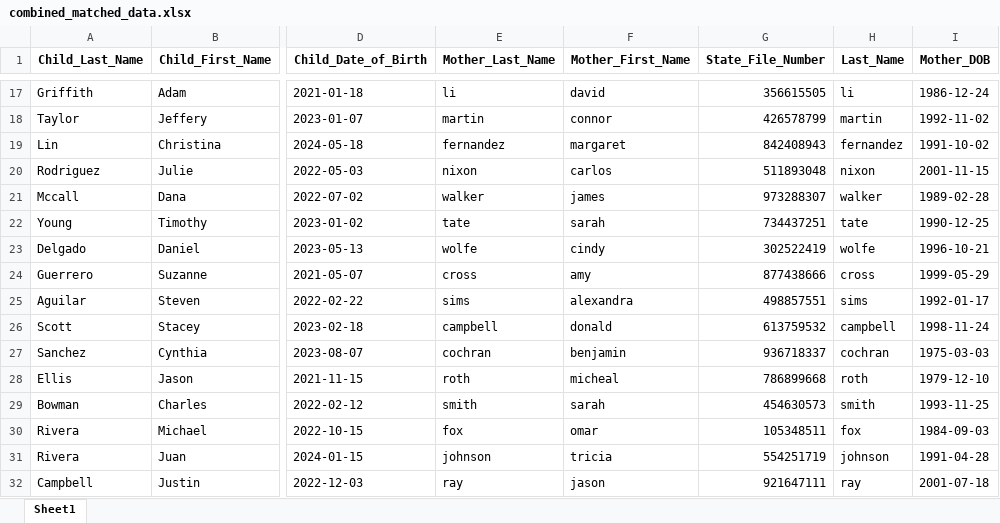
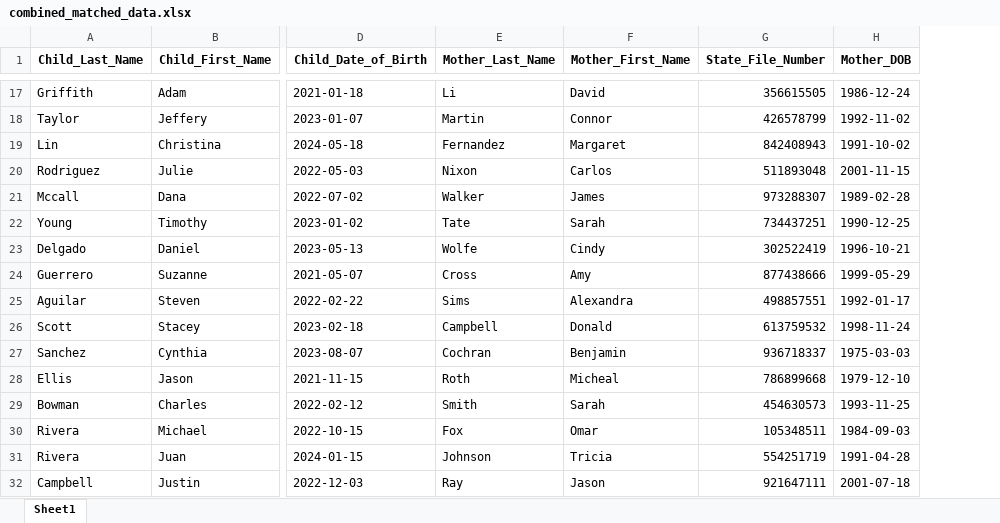
Before and after one commit to pidoshva/CS4400, an Excel workbook: combined_matched_data.xlsx, sheet Sheet1, drawn as a sheet; only a part is shown, gaps mark what is left out; values as stored, in another font and other column widths than the file's, no borders; the diff covers the shown part only; the diff names each change by its address in the sheet, - before the commit and + after, or states it on an @@ line.

Commit message:
Got rid of duplication in last name of mother by dropping Last_Name column; made sure the name is no longer written in lower case

```diff
--- a/combined_matched_data.xlsx (sheet Sheet1)
+++ b/combined_matched_data.xlsx (sheet Sheet1)
-column H (Last_Name), rows 17-32: li | martin | fernandez | nixon | walker | tate | wolfe | cross | sims | campbell | cochran | roth | smith | fox | johnson | ray
-E17 (Mother_Last_Name): li
+E17 (Mother_Last_Name): Li
-F17 (Mother_First_Name): david
+F17 (Mother_First_Name): David
-E18 (Mother_Last_Name): martin
+E18 (Mother_Last_Name): Martin
-F18 (Mother_First_Name): connor
+F18 (Mother_First_Name): Connor
-E19 (Mother_Last_Name): fernandez
+E19 (Mother_Last_Name): Fernandez
-F19 (Mother_First_Name): margaret
+F19 (Mother_First_Name): Margaret
-E20 (Mother_Last_Name): nixon
+E20 (Mother_Last_Name): Nixon
-F20 (Mother_First_Name): carlos
+F20 (Mother_First_Name): Carlos
-E21 (Mother_Last_Name): walker
+E21 (Mother_Last_Name): Walker
-F21 (Mother_First_Name): james
+F21 (Mother_First_Name): James
-E22 (Mother_Last_Name): tate
+E22 (Mother_Last_Name): Tate
-F22 (Mother_First_Name): sarah
+F22 (Mother_First_Name): Sarah
-E23 (Mother_Last_Name): wolfe
+E23 (Mother_Last_Name): Wolfe
-F23 (Mother_First_Name): cindy
+F23 (Mother_First_Name): Cindy
-E24 (Mother_Last_Name): cross
+E24 (Mother_Last_Name): Cross
-F24 (Mother_First_Name): amy
+F24 (Mother_First_Name): Amy
-E25 (Mother_Last_Name): sims
+E25 (Mother_Last_Name): Sims
-F25 (Mother_First_Name): alexandra
+F25 (Mother_First_Name): Alexandra
-E26 (Mother_Last_Name): campbell
+E26 (Mother_Last_Name): Campbell
-F26 (Mother_First_Name): donald
+F26 (Mother_First_Name): Donald
-E27 (Mother_Last_Name): cochran
+E27 (Mother_Last_Name): Cochran
-F27 (Mother_First_Name): benjamin
+F27 (Mother_First_Name): Benjamin
-E28 (Mother_Last_Name): roth
+E28 (Mother_Last_Name): Roth
-F28 (Mother_First_Name): micheal
+F28 (Mother_First_Name): Micheal
-E29 (Mother_Last_Name): smith
+E29 (Mother_Last_Name): Smith
-F29 (Mother_First_Name): sarah
+F29 (Mother_First_Name): Sarah
-E30 (Mother_Last_Name): fox
+E30 (Mother_Last_Name): Fox
-F30 (Mother_First_Name): omar
+F30 (Mother_First_Name): Omar
-E31 (Mother_Last_Name): johnson
+E31 (Mother_Last_Name): Johnson
-F31 (Mother_First_Name): tricia
+F31 (Mother_First_Name): Tricia
-E32 (Mother_Last_Name): ray
+E32 (Mother_Last_Name): Ray
-F32 (Mother_First_Name): jason
+F32 (Mother_First_Name): Jason
```
Also changed, not shown: 368 edited cells elsewhere in this sheet, 1 other file.
